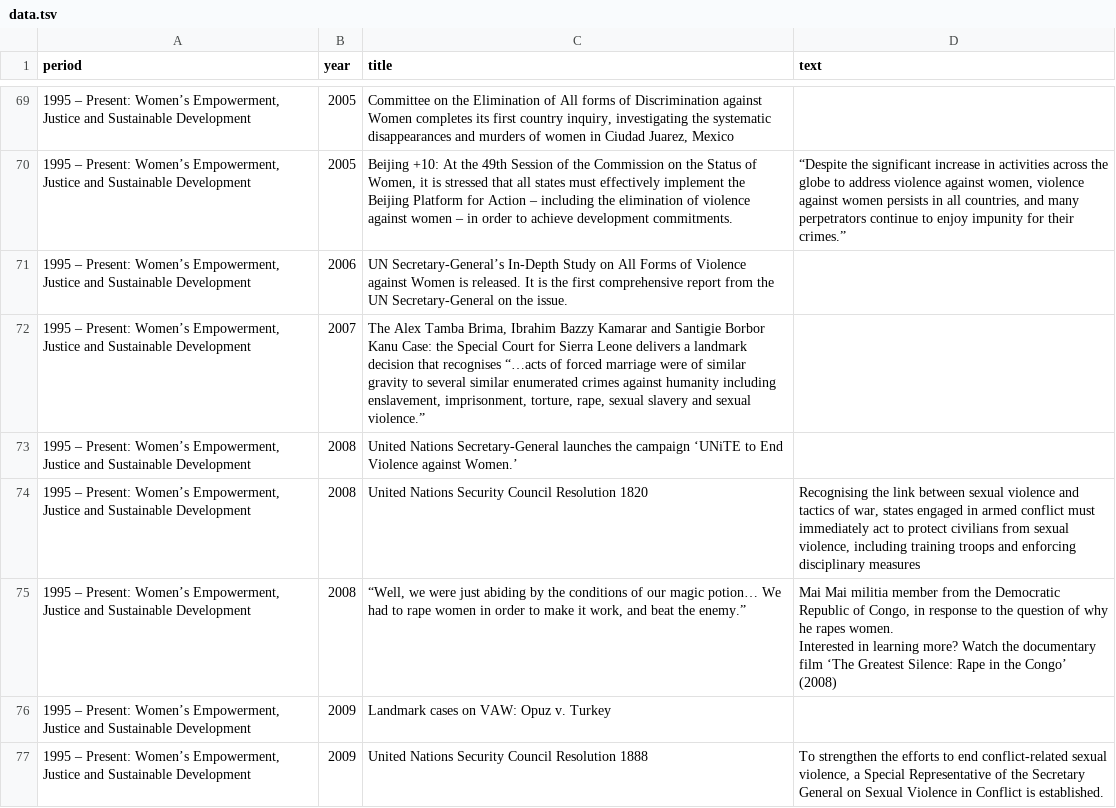
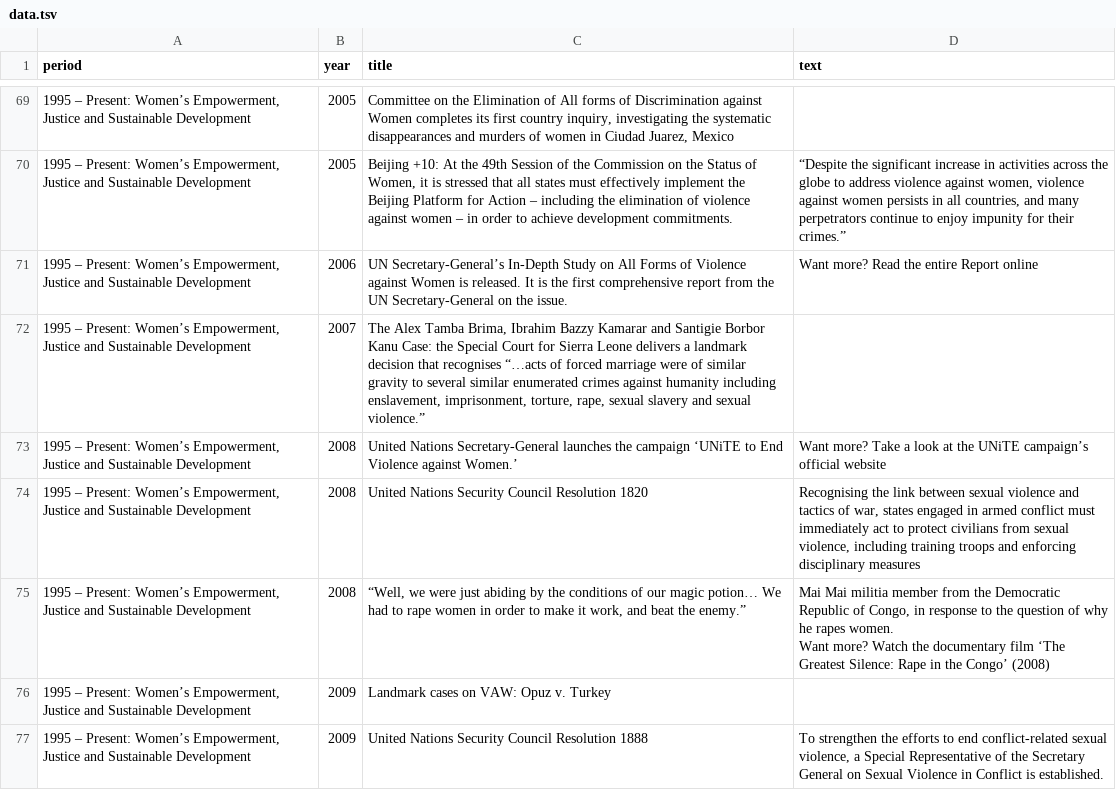
Before and after one commit to christopheryork/lse-vaw, a TSV file: interactive/data.tsv, drawn as a sheet; only a part is shown, gaps mark what is left out; ↵ is a line break in a cell; the diff covers the shown part only; the diff names each change by its address in the sheet, - before the commit and + after, or states it on an @@ line.

Commit message:
Extracted data for c835bb6

```diff
--- a/interactive/data.tsv
+++ b/interactive/data.tsv
-D71 (text): (empty)
+D71 (text): Want more? Read the entire Report online
-D73 (text): (empty)
+D73 (text): Want more? Take a look at the UNiTE campaign’s official website
-D75 (text): …rapes women. ↵ Interested in learning more? Watch…
+D75 (text): …rapes women. ↵ Want more? Watch…
```
Also changed, not shown: 3 added rows, 2 removed rows and 48 edited cells elsewhere in this file.
